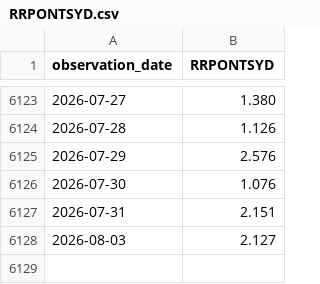
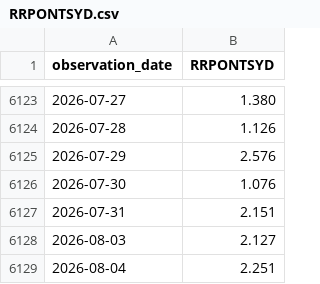
Before and after one commit to market-cycle-dashboard/capital-cycle-dashboard, a CSV file: data/liquidity/RRPONTSYD.csv, drawn as a sheet; only a part is shown, gaps mark what is left out; the diff names each change by its address in the sheet, - before the commit and + after, or states it on an @@ line.

```diff
--- a/data/liquidity/RRPONTSYD.csv
+++ b/data/liquidity/RRPONTSYD.csv
+row 6129: 2026-08-04 | 2.251
```
Also changed, not shown: data/liquidity/IORB.csv, data/liquidity/SOFR.csv, 1 other file.
